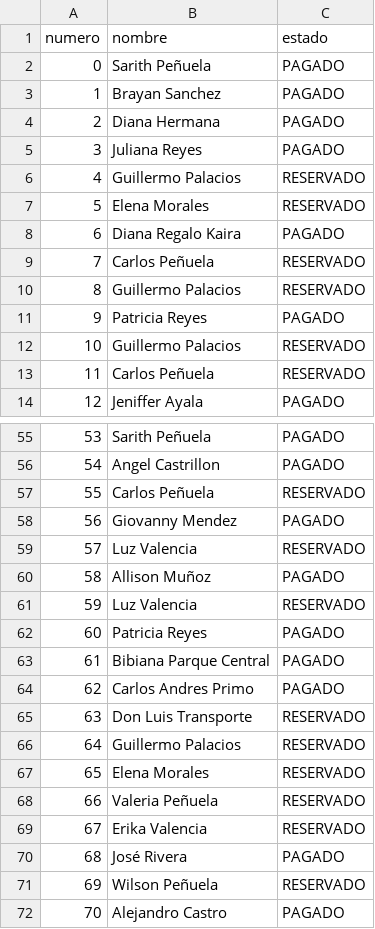
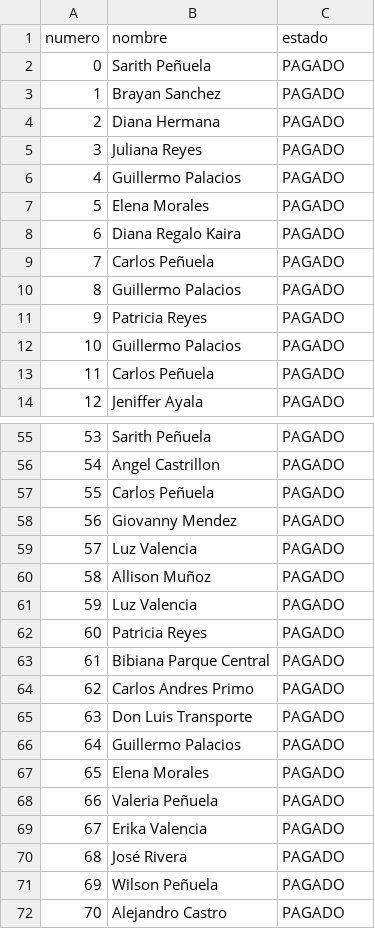
Before and after one commit to SarithPenuelaM/Rifa, a CSV file: rifa.csv, drawn as a sheet; only a part is shown, gaps mark what is left out; the diff covers the shown part only.

Commit message:
Update reservation status to PAGADO for multiple entries

```diff
--- a/rifa.csv
+++ b/rifa.csv
@@ -5,10 +5,10 @@ numero,nombre,estado
 3,Juliana Reyes,PAGADO
-4,Guillermo Palacios,RESERVADO
-5,Elena Morales,RESERVADO
+4,Guillermo Palacios,PAGADO
+5,Elena Morales,PAGADO
 6,Diana Regalo Kaira,PAGADO
-7,Carlos Peñuela,RESERVADO
-8,Guillermo Palacios,RESERVADO
+7,Carlos Peñuela,PAGADO
+8,Guillermo Palacios,PAGADO
 9,Patricia Reyes,PAGADO
-10,Guillermo Palacios,RESERVADO
-11,Carlos Peñuela,RESERVADO
+10,Guillermo Palacios,PAGADO
+11,Carlos Peñuela,PAGADO
 12,Jeniffer Ayala,PAGADO
@@ -56,7 +56,7 @@ numero,nombre,estado
 54,Angel Castrillon,PAGADO
-55,Carlos Peñuela,RESERVADO
+55,Carlos Peñuela,PAGADO
 56,Giovanny Mendez,PAGADO
-57,Luz Valencia,RESERVADO
+57,Luz Valencia,PAGADO
 58,Allison Muñoz,PAGADO
-59,Luz Valencia,RESERVADO
+59,Luz Valencia,PAGADO
 60,Patricia Reyes,PAGADO
@@ -64,9 +64,9 @@ numero,nombre,estado
 62,Carlos Andres Primo,PAGADO
-63,Don Luis Transporte,RESERVADO
-64,Guillermo Palacios,RESERVADO
-65,Elena Morales,RESERVADO
-66,Valeria Peñuela,RESERVADO
-67,Erika Valencia,RESERVADO
+63,Don Luis Transporte,PAGADO
+64,Guillermo Palacios,PAGADO
+65,Elena Morales,PAGADO
+66,Valeria Peñuela,PAGADO
+67,Erika Valencia,PAGADO
 68,José Rivera,PAGADO
-69,Wilson Peñuela,RESERVADO
+69,Wilson Peñuela,PAGADO
 70,Alejandro Castro,PAGADO
```
Also changed, not shown: 16 edited cells elsewhere in this file.
